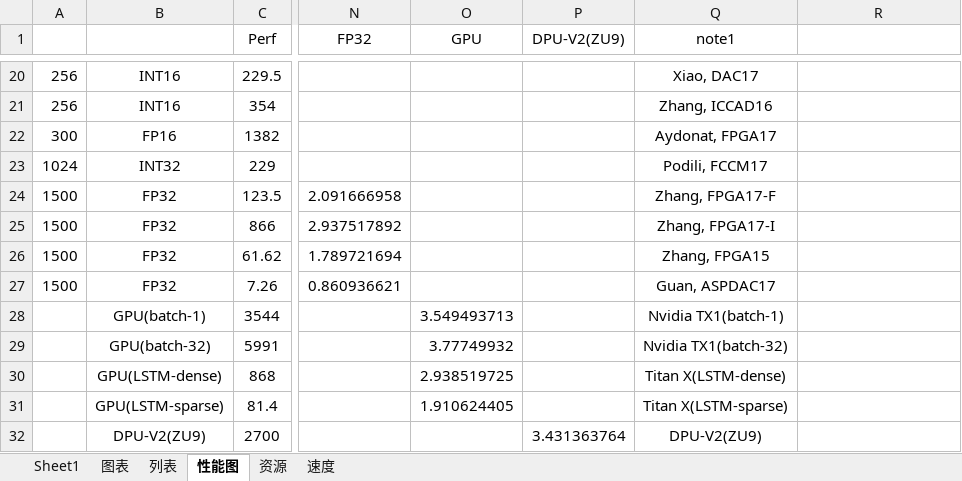
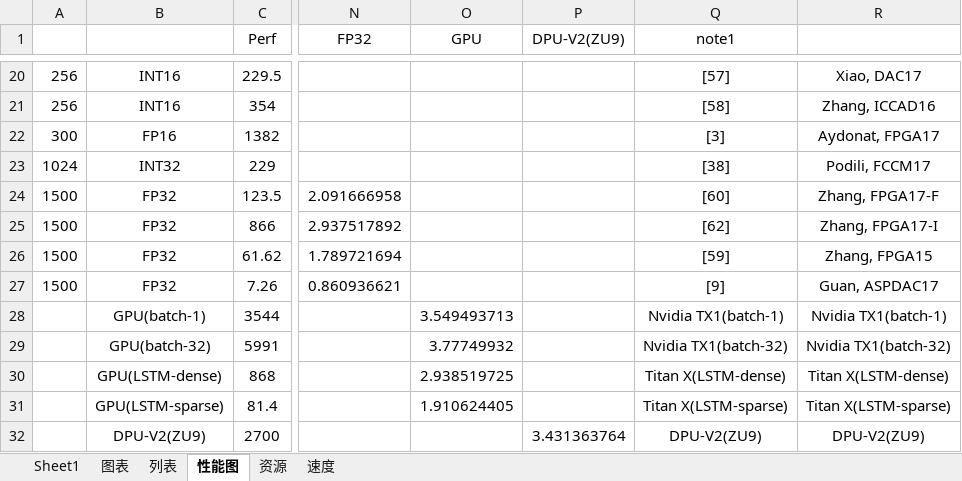
Before and after one commit to GkyHub/TRETS, an Excel workbook: data/performance.xlsx, sheet 性能图, drawn as a sheet; only a part is shown, gaps mark what is left out; values as stored, in another font and other column widths than the file's, no borders; charts and pictures not drawn; the diff covers the shown part only; the diff names each change by its address in the sheet, - before the commit and + after, or states it on an @@ line.

```diff
--- a/data/performance.xlsx (sheet 性能图)
+++ b/data/performance.xlsx (sheet 性能图)
-Q20 (note1): Xiao, DAC17
+Q20 (note1): [57]
-R20: (empty)
+R20: Xiao, DAC17
-Q21 (note1): Zhang, ICCAD16
+Q21 (note1): [58]
-R21: (empty)
+R21: Zhang, ICCAD16
-Q22 (note1): Aydonat, FPGA17
+Q22 (note1): [3]
-R22: (empty)
+R22: Aydonat, FPGA17
-Q23 (note1): Podili, FCCM17
+Q23 (note1): [38]
-R23: (empty)
+R23: Podili, FCCM17
-Q24 (note1): Zhang, FPGA17-F
+Q24 (note1): [60]
-R24: (empty)
+R24: Zhang, FPGA17-F
-Q25 (note1): Zhang, FPGA17-I
+Q25 (note1): [62]
-R25: (empty)
+R25: Zhang, FPGA17-I
-Q26 (note1): Zhang, FPGA15
+Q26 (note1): [59]
-R26: (empty)
+R26: Zhang, FPGA15
-Q27 (note1): Guan, ASPDAC17
+Q27 (note1): [9]
-R27: (empty)
+R27: Guan, ASPDAC17
-R28: (empty)
+R28: Nvidia TX1(batch-1)
-R29: (empty)
+R29: Nvidia TX1(batch-32)
-R30: (empty)
+R30: Titan X(LSTM-dense)
-R31: (empty)
+R31: Titan X(LSTM-sparse)
-R32: (empty)
+R32: DPU-V2(ZU9)
```
Also changed, not shown: 36 edited cells elsewhere in this sheet, charts or pictures, 4 other files.
